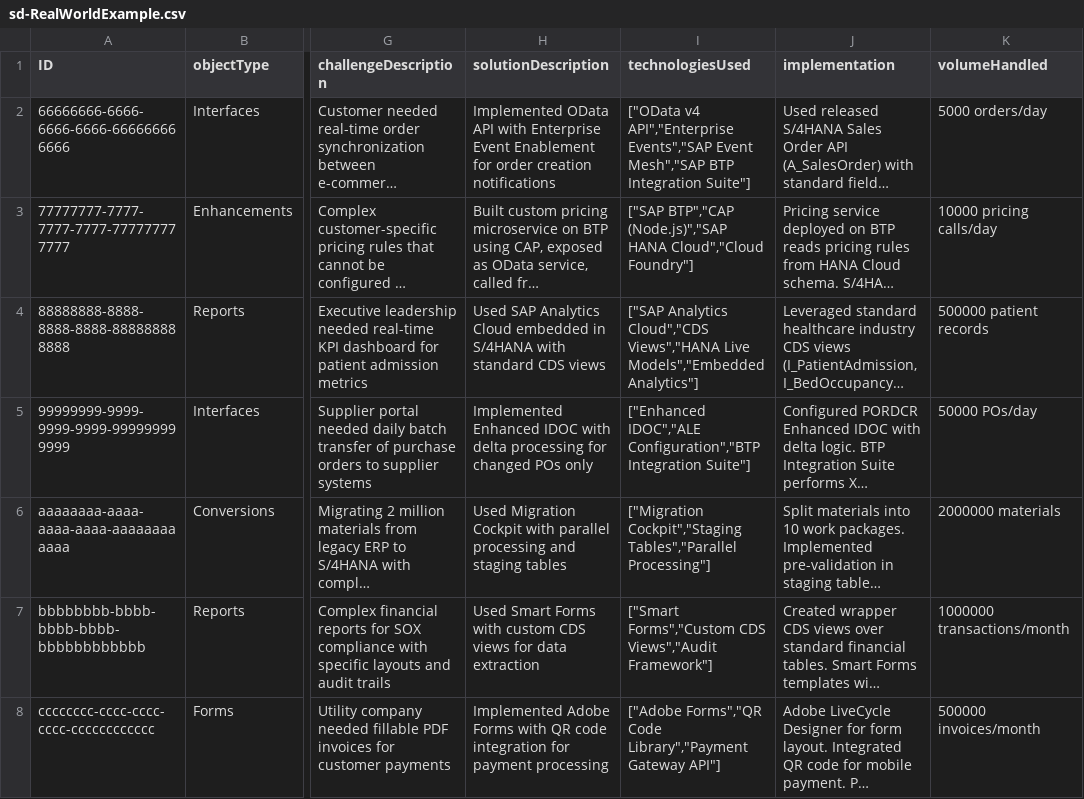
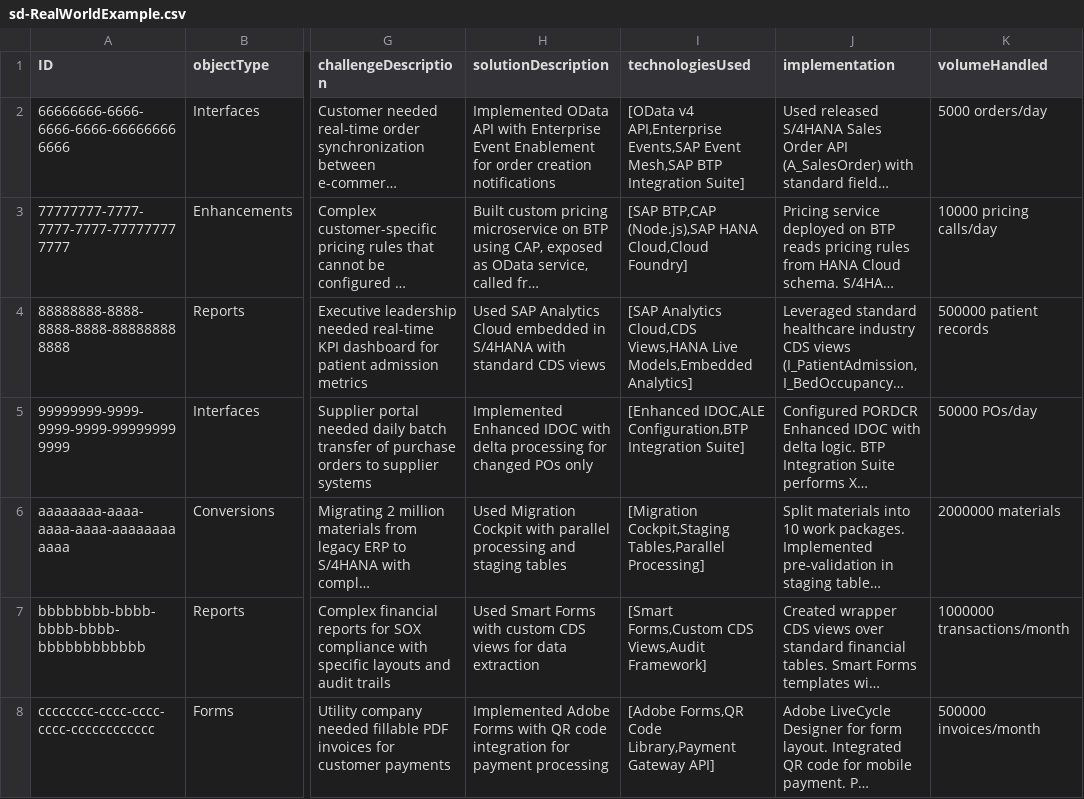
Before and after one commit to marunsct/SolutionAdvisor, a CSV file: db/data/sd-RealWorldExample.csv, drawn as a sheet; only a part is shown, gaps mark what is left out; long unchanged cells end in …; the diff covers the shown part only; the diff names each change by its address in the sheet, - before the commit and + after, or states it on an @@ line.

```diff
--- a/db/data/sd-RealWorldExample.csv
+++ b/db/data/sd-RealWorldExample.csv
-I2 (technologiesUsed): ["OData v4 API","Enterprise Events","SAP Event Mesh","SAP BTP Integration Suite"]
+I2 (technologiesUsed): [OData v4 API,Enterprise Events,SAP Event Mesh,SAP BTP Integration Suite]
-I3 (technologiesUsed): ["SAP BTP","CAP (Node.js)","SAP HANA Cloud","Cloud Foundry"]
+I3 (technologiesUsed): [SAP BTP,CAP (Node.js),SAP HANA Cloud,Cloud Foundry]
-I4 (technologiesUsed): ["SAP Analytics Cloud","CDS Views","HANA Live Models","Embedded Analytics"]
+I4 (technologiesUsed): [SAP Analytics Cloud,CDS Views,HANA Live Models,Embedded Analytics]
-I5 (technologiesUsed): ["Enhanced IDOC","ALE Configuration","BTP Integration Suite"]
+I5 (technologiesUsed): [Enhanced IDOC,ALE Configuration,BTP Integration Suite]
-I6 (technologiesUsed): ["Migration Cockpit","Staging Tables","Parallel Processing"]
+I6 (technologiesUsed): [Migration Cockpit,Staging Tables,Parallel Processing]
-I7 (technologiesUsed): ["Smart Forms","Custom CDS Views","Audit Framework"]
+I7 (technologiesUsed): [Smart Forms,Custom CDS Views,Audit Framework]
-I8 (technologiesUsed): ["Adobe Forms","QR Code Library","Payment Gateway API"]
+I8 (technologiesUsed): [Adobe Forms,QR Code Library,Payment Gateway API]
```
Also changed, not shown: 48 edited cells elsewhere in this file, db/data/sd-CleanCoreLevels.csv, db/data/sd-ObjectTypes.csv, 7 other files.
